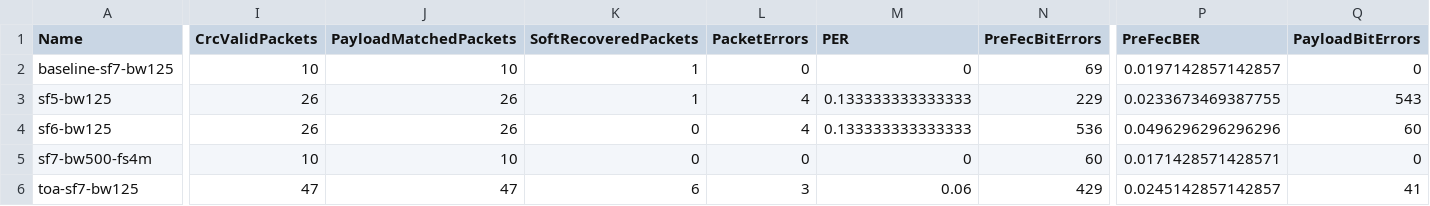
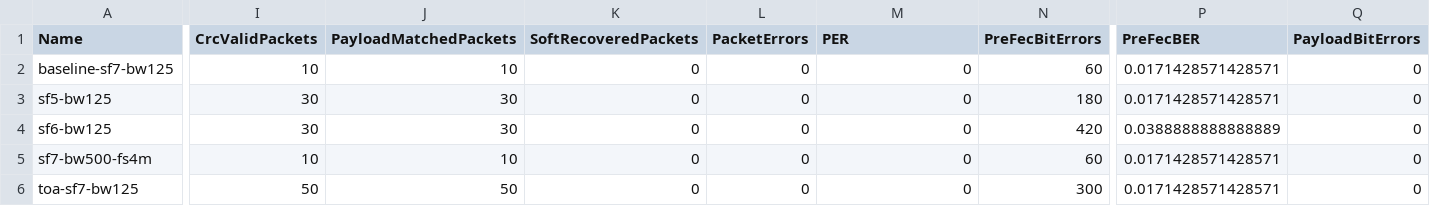
Before and after one commit to Lay007/zynq-lora-phy-positioning, a CSV file: captures/reference/2026-08-07-heltec-v43-zynqsdr-targeted/case-performance.csv, drawn as a sheet; only a part is shown, gaps mark what is left out; the diff covers the shown part only; the diff names each change by its address in the sheet, - before the commit and + after, or states it on an @@ line.

```diff
--- a/captures/reference/2026-08-07-heltec-v43-zynqsdr-targeted/case-performance.csv
+++ b/captures/reference/2026-08-07-heltec-v43-zynqsdr-targeted/case-performance.csv
-K2:K3 (SoftRecoveredPackets): 1
+K2:K3 (SoftRecoveredPackets): 0
-N2 (PreFecBitErrors): 69
+N2 (PreFecBitErrors): 60
-P2 (PreFecBER): 0.0197142857142857
+P2 (PreFecBER): 0.0171428571428571
-I3:I4 (CrcValidPackets): 26
+I3:I4 (CrcValidPackets): 30
-J3:J4 (PayloadMatchedPackets): 26
+J3:J4 (PayloadMatchedPackets): 30
-L3:L4 (PacketErrors): 4
+L3:L4 (PacketErrors): 0
-M3:M4 (PER): 0.133333333333333
+M3:M4 (PER): 0
-N3 (PreFecBitErrors): 229
+N3 (PreFecBitErrors): 180
-P3 (PreFecBER): 0.0233673469387755
+P3 (PreFecBER): 0.0171428571428571
-Q3 (PayloadBitErrors): 543
+Q3 (PayloadBitErrors): 0
-N4 (PreFecBitErrors): 536
+N4 (PreFecBitErrors): 420
-P4 (PreFecBER): 0.0496296296296296
+P4 (PreFecBER): 0.0388888888888889
-Q4 (PayloadBitErrors): 60
+Q4 (PayloadBitErrors): 0
-I6 (CrcValidPackets): 47
+I6 (CrcValidPackets): 50
-J6 (PayloadMatchedPackets): 47
+J6 (PayloadMatchedPackets): 50
-K6 (SoftRecoveredPackets): 6
+K6 (SoftRecoveredPackets): 0
-L6 (PacketErrors): 3
+L6 (PacketErrors): 0
-M6 (PER): 0.06
+M6 (PER): 0
-N6 (PreFecBitErrors): 429
+N6 (PreFecBitErrors): 300
-P6 (PreFecBER): 0.0245142857142857
+P6 (PreFecBER): 0.0171428571428571
-Q6 (PayloadBitErrors): 41
+Q6 (PayloadBitErrors): 0
```
Also changed, not shown: 5 edited cells elsewhere in this file, captures/reference/2026-08-07-heltec-v43-zynqsdr-targeted/packet-performance.csv, captures/reference/2026-08-07-heltec-v43-zynqsdr-targeted/toa-repeatability.csv, 5 other files.
